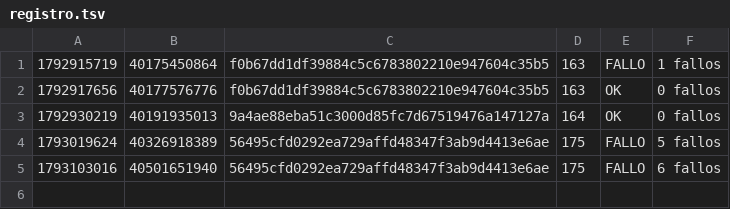
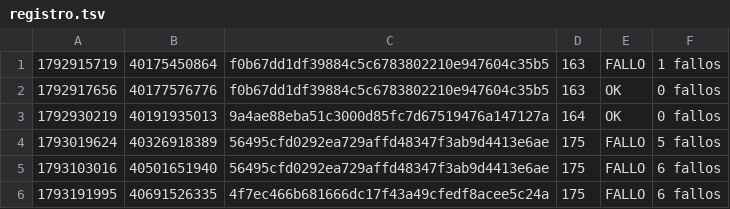
Before and after one commit to alexisoller-cpu/servidor-testigo, a TSV file: estado/registro.tsv, drawn as a sheet.

```diff
--- a/estado/registro.tsv
+++ b/estado/registro.tsv
@@ -5 +5,2 @@
 1793103016	40501651940	56495cfd0292ea729affd48347f3ab9d4413e6ae	175	FALLO	6 fallos
+1793191995	40691526335	4f7ec466b681666dc17f43a49cfedf8acee5c24a	175	FALLO	6 fallos
```
Also changed, not shown: 1 other file.
